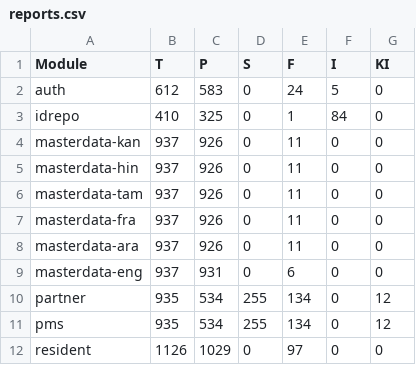
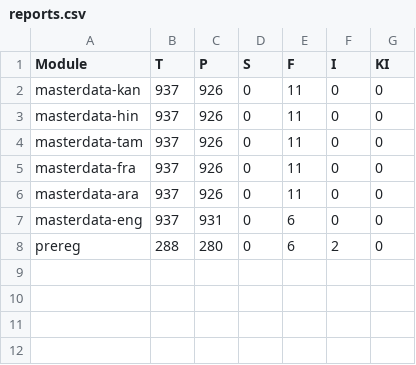
Before and after one commit to shubham17998/minio-report-tracker, a CSV file: minio-report-tracker/spreadsheet/reports.csv, drawn as a sheet.

```diff
--- a/minio-report-tracker/spreadsheet/reports.csv
+++ b/minio-report-tracker/spreadsheet/reports.csv
@@ -1,4 +1,2 @@
 Module,T,P,S,F,I,KI
-auth,612,583,0,24,5,0
-idrepo,410,325,0,1,84,0
 masterdata-kan,937,926,0,11,0,0
@@ -9,4 +7,2 @@ masterdata-ara,937,926,0,11,0,0
 masterdata-eng,937,931,0,6,0,0
-partner,935,534,255,134,0,12
-pms,935,534,255,134,0,12
-resident,1126,1029,0,97,0,0
+prereg,288,280,0,6,2,0
```
